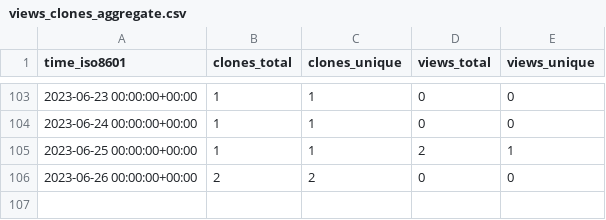
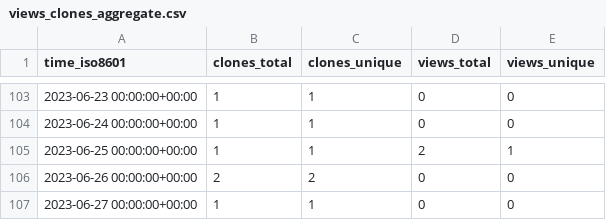
Before and after one commit to acqxi/FlirWithFaceDet, a CSV file: acqxi/FlirWithFaceDet/ghrs-data/views_clones_aggregate.csv, drawn as a sheet; only a part is shown, gaps mark what is left out.

```diff
--- a/acqxi/FlirWithFaceDet/ghrs-data/views_clones_aggregate.csv
+++ b/acqxi/FlirWithFaceDet/ghrs-data/views_clones_aggregate.csv
@@ -106 +106,2 @@ time_iso8601,clones_total,clones_unique,views_total,views_unique
 2023-06-26 00:00:00+00:00,2,2,0,0
+2023-06-27 00:00:00+00:00,1,1,0,0
```
Also changed, not shown: 1 other file.
